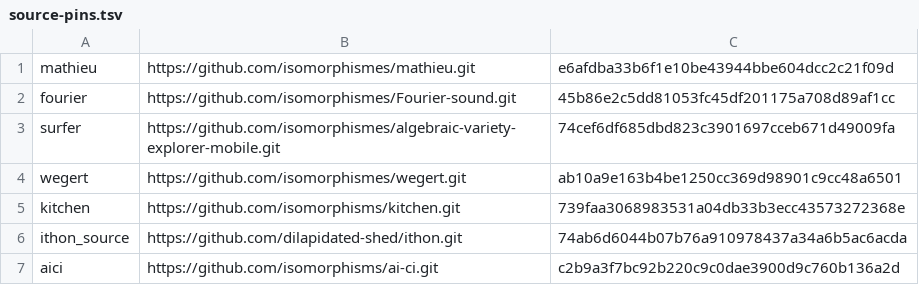
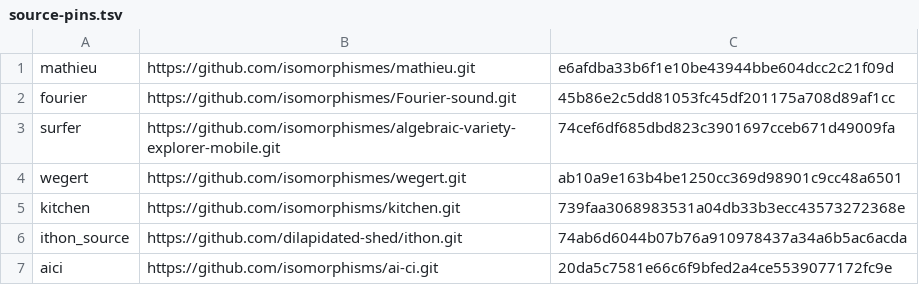
Before and after one commit to isomorphisms/flexible-pipes, a TSV file: tasks/wiggle-video/source-pins.tsv, drawn as a sheet.

```diff
--- a/tasks/wiggle-video/source-pins.tsv
+++ b/tasks/wiggle-video/source-pins.tsv
@@ -6,2 +6,2 @@ kitchen	https://github.com/isomorphisms/kitchen.git	739faa3068983531a04db33b3ecc
 ithon_source	https://github.com/dilapidated-shed/ithon.git	74ab6d6044b07b76a910978437a34a6b5ac6acda
-aici	https://github.com/isomorphisms/ai-ci.git	c2b9a3f7bc92b220c9c0dae3900d9c760b136a2d
+aici	https://github.com/isomorphisms/ai-ci.git	20da5c7581e66c6f9bfed2a4ce5539077172fc9e
```
Also changed, not shown: 1 other file.
